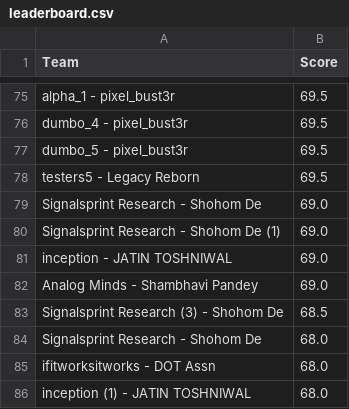
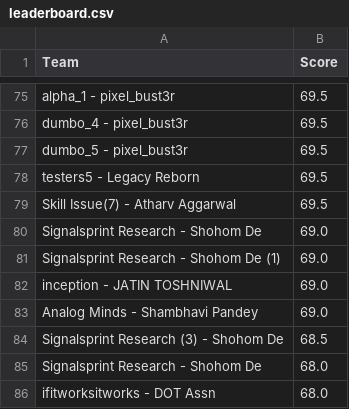
Before and after one commit to Akshat221005/dmc-leaderboard, a CSV file: leaderboard.csv, drawn as a sheet; only a part is shown, gaps mark what is left out; the shorter side is filled out with more unchanged rows; the diff names each change by its address in the sheet, - before the commit and + after, or states it on an @@ line.

Commit message:
auto update leaderboard

```diff
--- a/leaderboard.csv
+++ b/leaderboard.csv
+row 79: Skill Issue(7) - Atharv Aggarwal | 69.5
```
Also changed, not shown: 1 other file.
